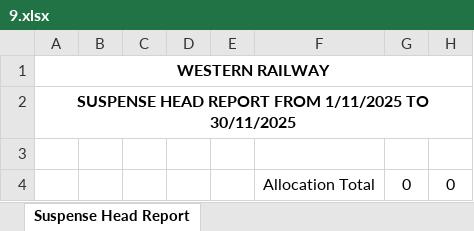
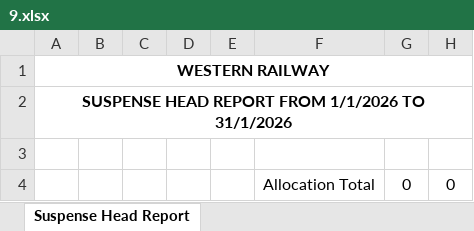
Before and after one commit to hvsharma-railway/daybook, an Excel workbook: daybook-generated-files/9.xlsx, sheet Suspense Head Report, drawn as a sheet; values as stored, in another font and other column widths than the file's, no borders; the diff names each change by its address in the sheet, - before the commit and + after, or states it on an @@ line.

```diff
--- a/daybook-generated-files/9.xlsx (sheet Suspense Head Report)
+++ b/daybook-generated-files/9.xlsx (sheet Suspense Head Report)
-A2: …REPORT FROM 1/11/2025 TO 30/11/2025
+A2: …REPORT FROM 1/1/2026 TO 31/1/2026
```
Also changed, not shown: daybook-generated-files/5.xlsx, 2 other files.
